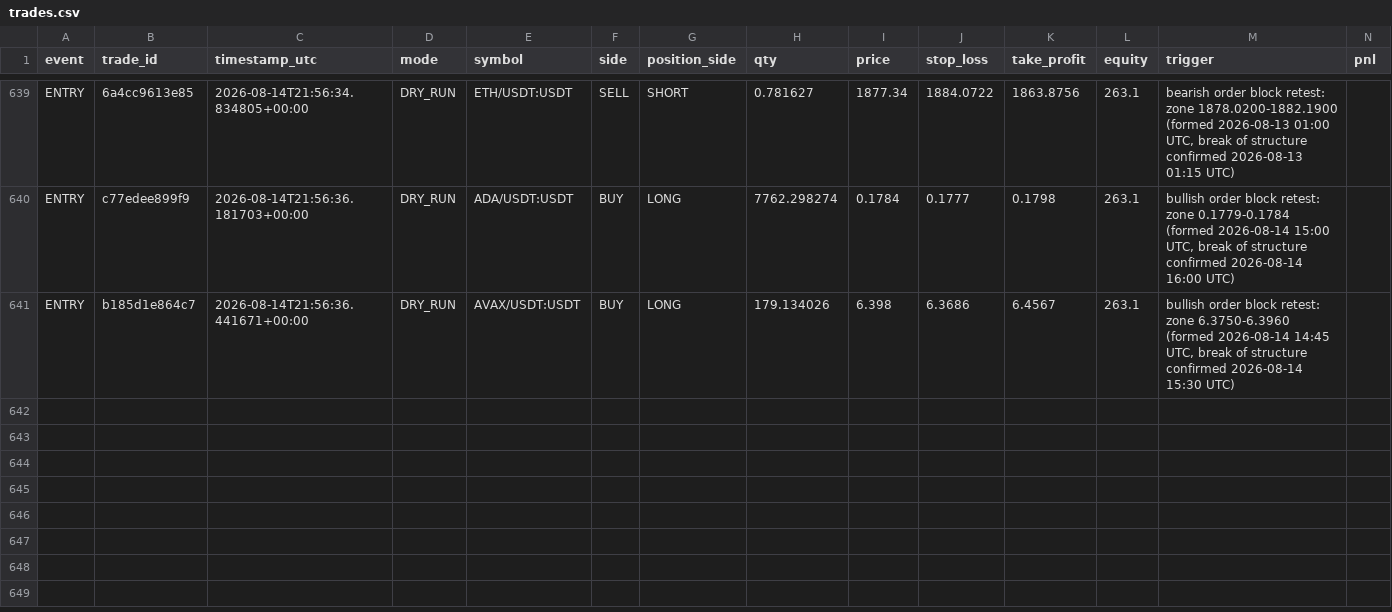
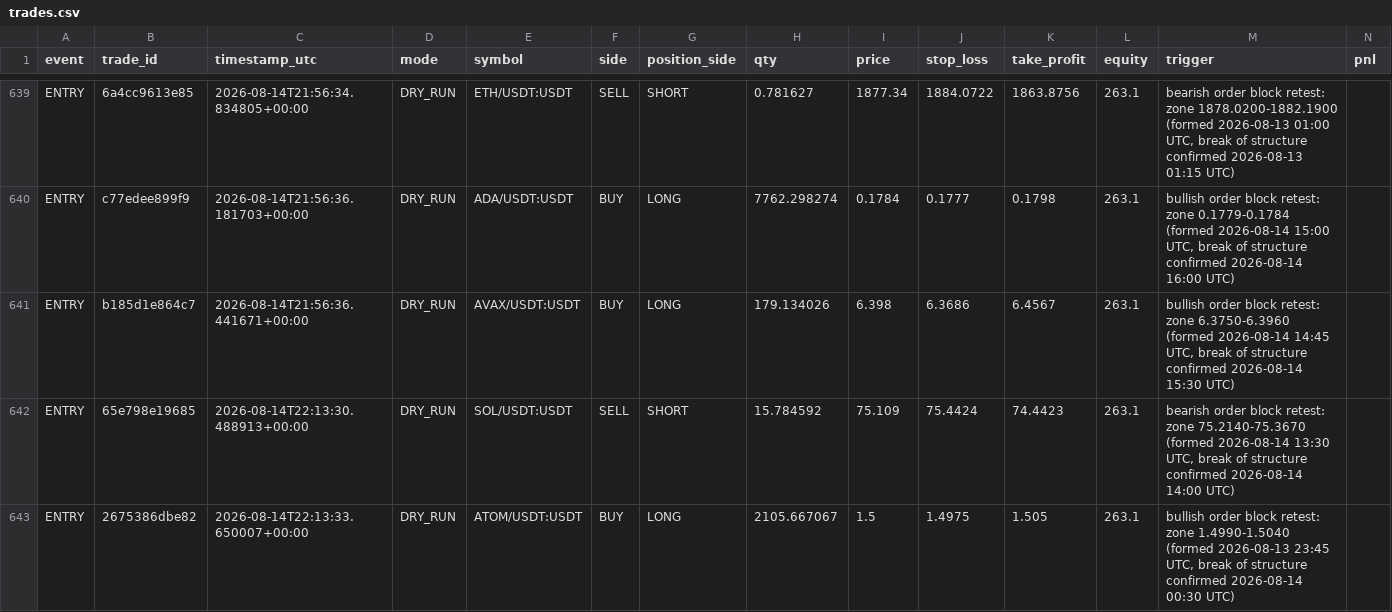
Before and after one commit to MatveevIlya1995/bingx-order-block-bot, a CSV file: data/trades.csv, drawn as a sheet; only a part is shown, gaps mark what is left out; rows hold the shown columns only; the diff names each change by its address in the sheet, - before the commit and + after, or states it on an @@ line.

```diff
--- a/data/trades.csv
+++ b/data/trades.csv
+row 642: ENTRY | 65e798e19685 | 2026-08-14T22:13:30.488913+00:00 | DRY_RUN | SOL/USDT:USDT | SELL | SHORT | 15.784592 | 75.109 | 75.4424 | 74.4423 | 263.1 | bearish order block retest: zone 75.2140-75.3670 (formed 2026-08-14 13:30 UTC, break of structure confirmed 2026-08-14 14:00 UTC)
+row 643: ENTRY | 2675386dbe82 | 2026-08-14T22:13:33.650007+00:00 | DRY_RUN | ATOM/USDT:USDT | BUY | LONG | 2105.667067 | 1.5 | 1.4975 | 1.505 | 263.1 | bullish order block retest: zone 1.4990-1.5040 (formed 2026-08-13 23:45 UTC, break of structure confirmed 2026-08-14 00:30 UTC)
```
Also changed, not shown: 1 other file.
